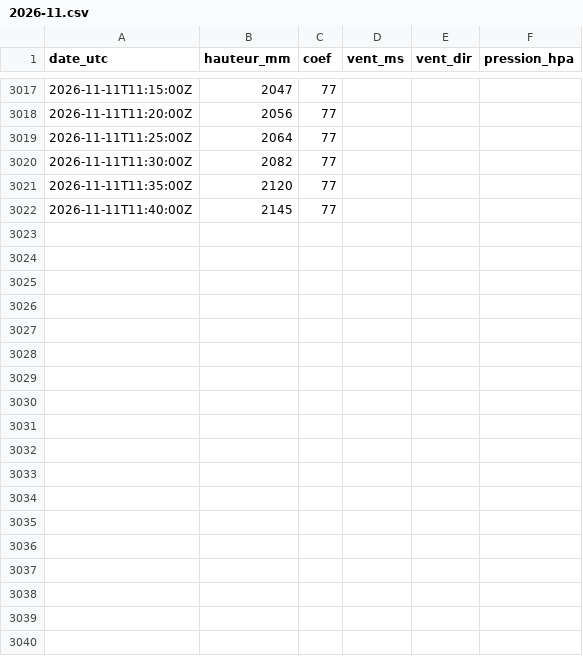
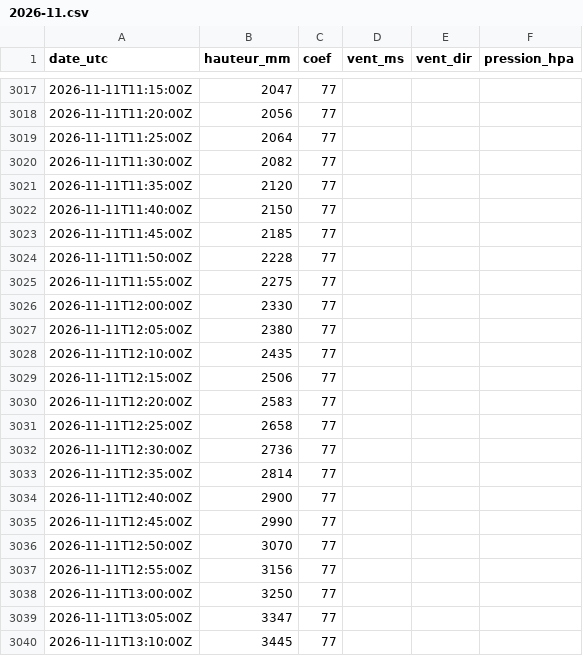
Before and after one commit to antreizh/hydraulne, a CSV file: data/maree-brest/2026-11.csv, drawn as a sheet; only a part is shown, gaps mark what is left out; the diff covers the shown part only.

```diff
--- a/data/maree-brest/2026-11.csv
+++ b/data/maree-brest/2026-11.csv
@@ -3021,2 +3021,20 @@ date_utc;hauteur_mm;coef;vent_ms;vent_dir;pression_hpa
 2026-11-11T11:35:00Z;2120;77;;;
-2026-11-11T11:40:00Z;2145;77;;;
+2026-11-11T11:40:00Z;2150;77;;;
+2026-11-11T11:45:00Z;2185;77;;;
+2026-11-11T11:50:00Z;2228;77;;;
+2026-11-11T11:55:00Z;2275;77;;;
+2026-11-11T12:00:00Z;2330;77;;;
+2026-11-11T12:05:00Z;2380;77;;;
+2026-11-11T12:10:00Z;2435;77;;;
+2026-11-11T12:15:00Z;2506;77;;;
+2026-11-11T12:20:00Z;2583;77;;;
+2026-11-11T12:25:00Z;2658;77;;;
+2026-11-11T12:30:00Z;2736;77;;;
+2026-11-11T12:35:00Z;2814;77;;;
+2026-11-11T12:40:00Z;2900;77;;;
+2026-11-11T12:45:00Z;2990;77;;;
+2026-11-11T12:50:00Z;3070;77;;;
+2026-11-11T12:55:00Z;3156;77;;;
+2026-11-11T13:00:00Z;3250;77;;;
+2026-11-11T13:05:00Z;3347;77;;;
+2026-11-11T13:10:00Z;3445;77;;;
```
Also changed, not shown: 48 added rows elsewhere in this file, data/maree-brest/pleines-basses-mers.csv, data/maree-guily-glaz/2026-11.csv.
